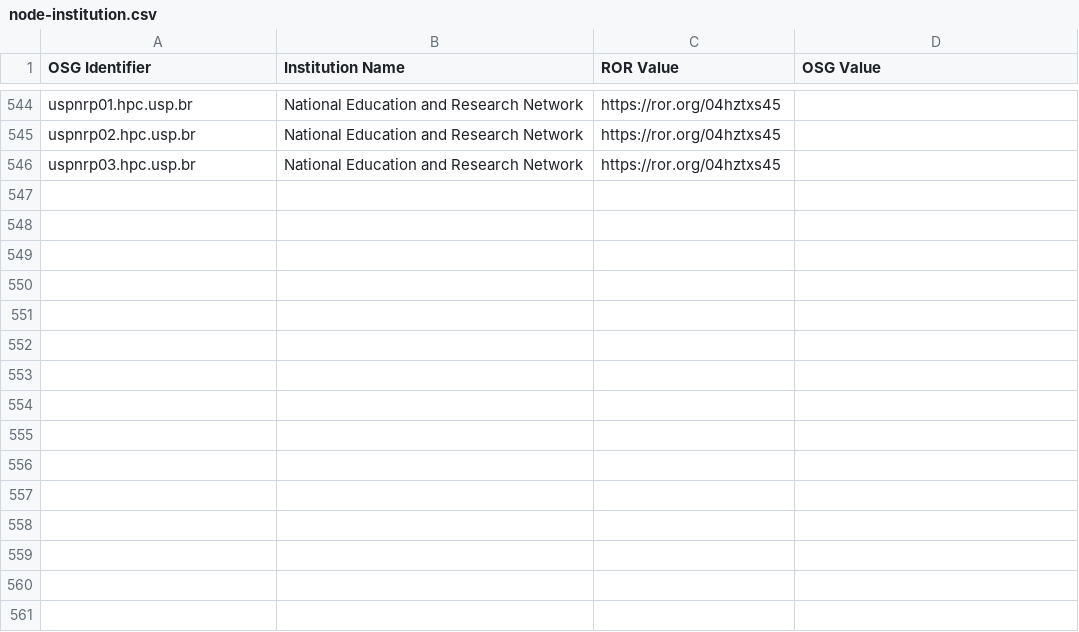
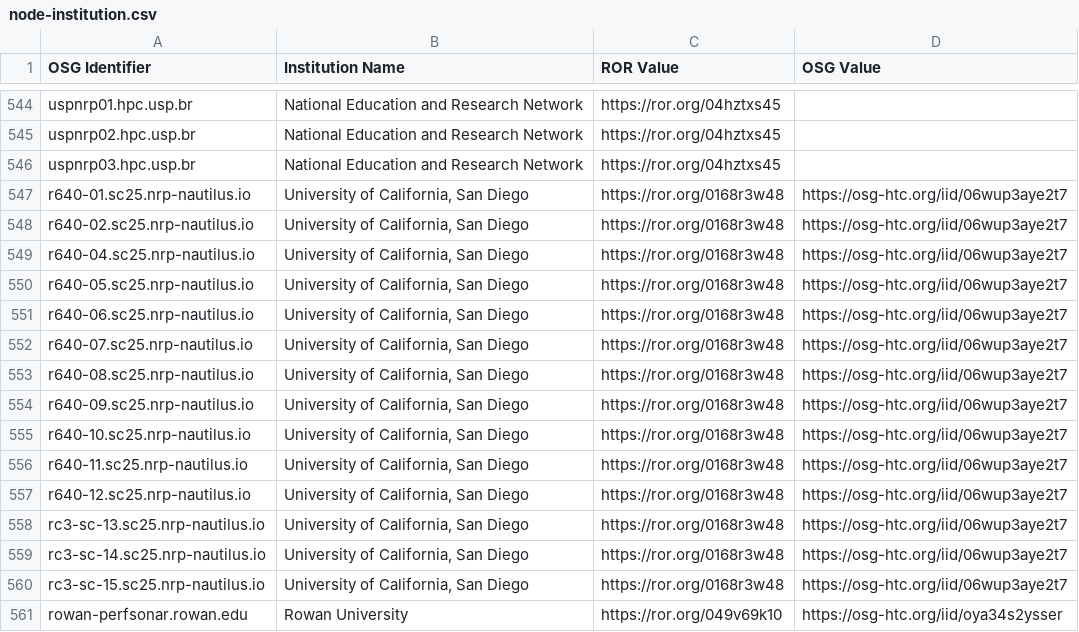
Before and after one commit to djw8605/nrp-ror-labeler, a CSV file: node-institution.csv, drawn as a sheet; only a part is shown, gaps mark what is left out; the diff names each change by its address in the sheet, - before the commit and + after, or states it on an @@ line.

Commit message:
Adding more institutions

```diff
--- a/node-institution.csv
+++ b/node-institution.csv
+row 547: r640-01.sc25.nrp-nautilus.io | University of California, San Diego | https://ror.org/0168r3w48 | https://osg-htc.org/iid/06wup3aye2t7
+row 548: r640-02.sc25.nrp-nautilus.io | University of California, San Diego | https://ror.org/0168r3w48 | https://osg-htc.org/iid/06wup3aye2t7
+row 549: r640-04.sc25.nrp-nautilus.io | University of California, San Diego | https://ror.org/0168r3w48 | https://osg-htc.org/iid/06wup3aye2t7
+row 550: r640-05.sc25.nrp-nautilus.io | University of California, San Diego | https://ror.org/0168r3w48 | https://osg-htc.org/iid/06wup3aye2t7
+row 551: r640-06.sc25.nrp-nautilus.io | University of California, San Diego | https://ror.org/0168r3w48 | https://osg-htc.org/iid/06wup3aye2t7
+row 552: r640-07.sc25.nrp-nautilus.io | University of California, San Diego | https://ror.org/0168r3w48 | https://osg-htc.org/iid/06wup3aye2t7
+row 553: r640-08.sc25.nrp-nautilus.io | University of California, San Diego | https://ror.org/0168r3w48 | https://osg-htc.org/iid/06wup3aye2t7
+row 554: r640-09.sc25.nrp-nautilus.io | University of California, San Diego | https://ror.org/0168r3w48 | https://osg-htc.org/iid/06wup3aye2t7
+row 555: r640-10.sc25.nrp-nautilus.io | University of California, San Diego | https://ror.org/0168r3w48 | https://osg-htc.org/iid/06wup3aye2t7
+row 556: r640-11.sc25.nrp-nautilus.io | University of California, San Diego | https://ror.org/0168r3w48 | https://osg-htc.org/iid/06wup3aye2t7
+row 557: r640-12.sc25.nrp-nautilus.io | University of California, San Diego | https://ror.org/0168r3w48 | https://osg-htc.org/iid/06wup3aye2t7
+row 558: rc3-sc-13.sc25.nrp-nautilus.io | University of California, San Diego | https://ror.org/0168r3w48 | https://osg-htc.org/iid/06wup3aye2t7
+row 559: rc3-sc-14.sc25.nrp-nautilus.io | University of California, San Diego | https://ror.org/0168r3w48 | https://osg-htc.org/iid/06wup3aye2t7
+row 560: rc3-sc-15.sc25.nrp-nautilus.io | University of California, San Diego | https://ror.org/0168r3w48 | https://osg-htc.org/iid/06wup3aye2t7
+row 561: rowan-perfsonar.rowan.edu | Rowan University | https://ror.org/049v69k10 | https://osg-htc.org/iid/oya34s2ysser
```
